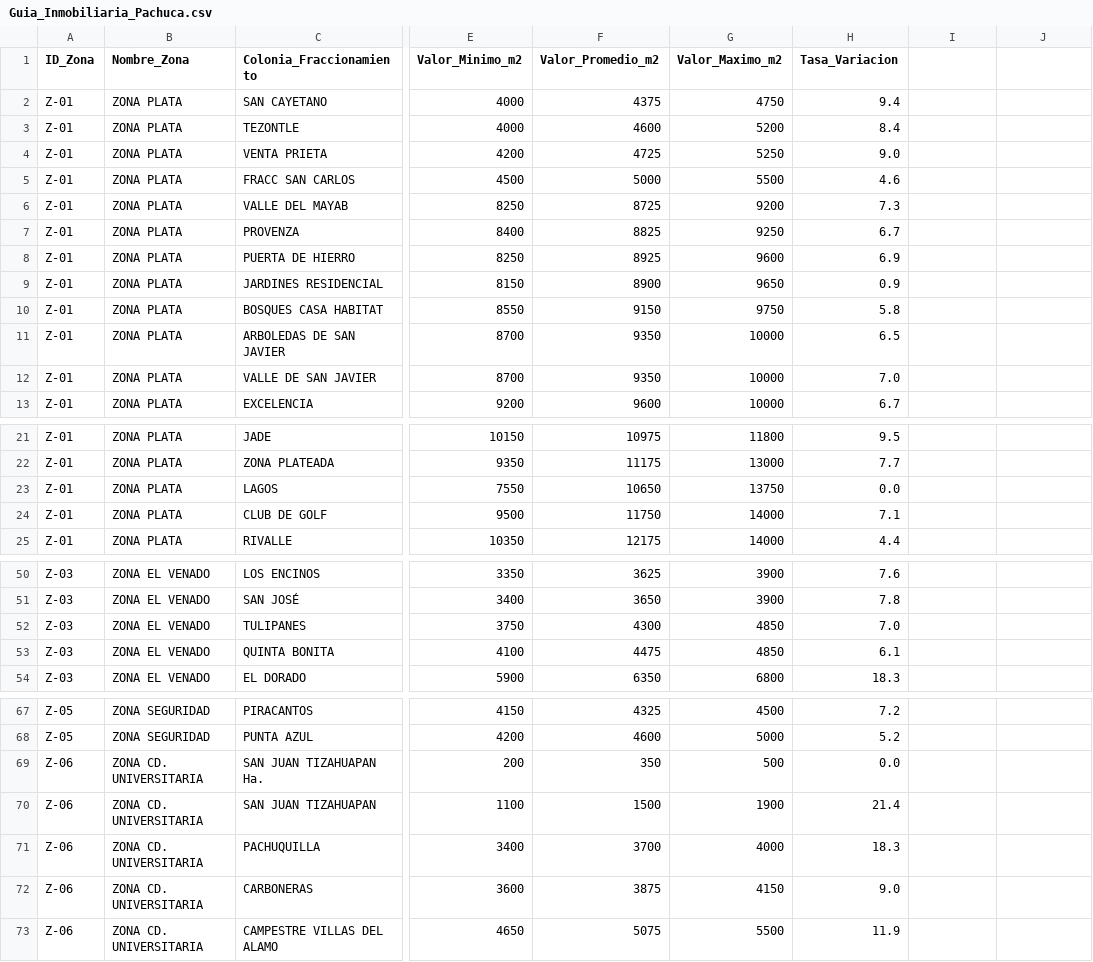
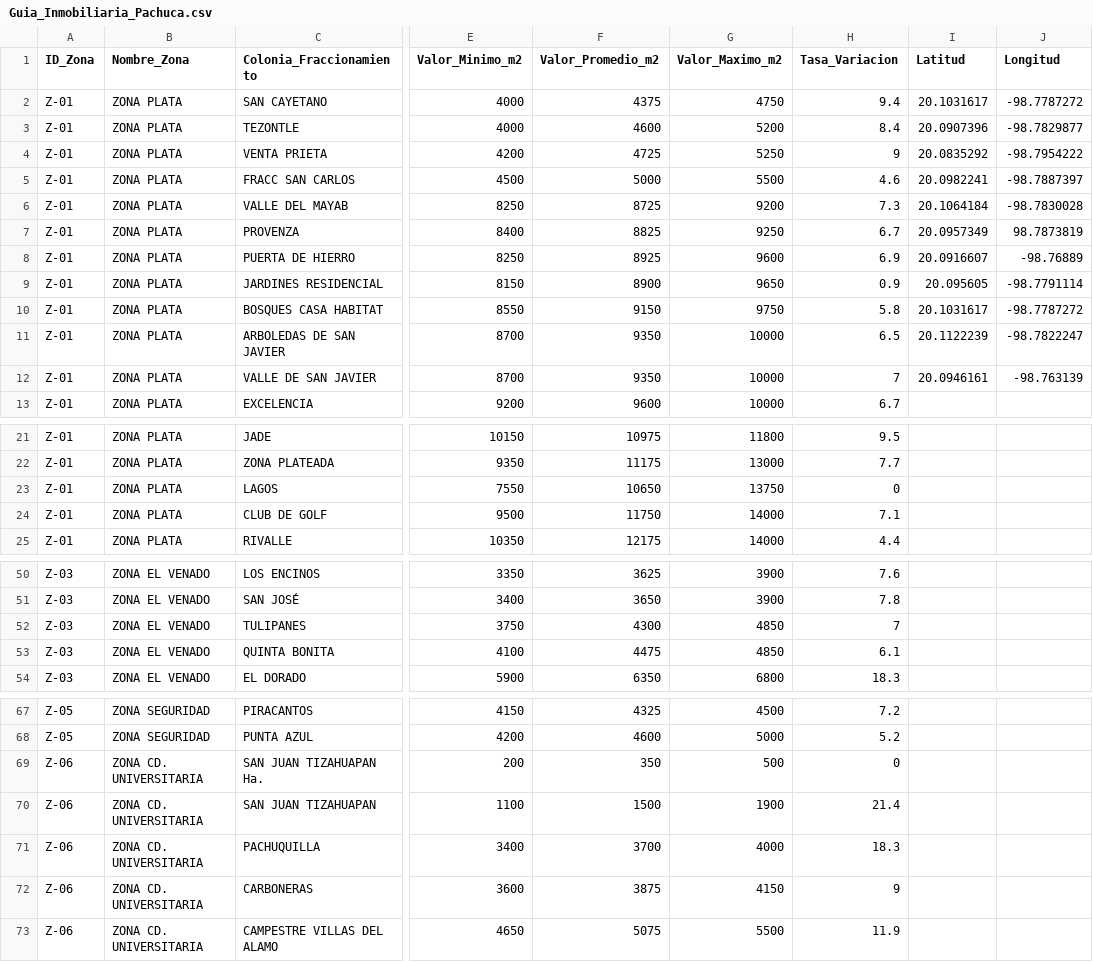
Before and after one commit to arcano-ai-studio/app-guia-precios-pachuca, a CSV file: Guia_Inmobiliaria_Pachuca.csv, drawn as a sheet; only a part is shown, gaps mark what is left out; the diff covers the shown part only; the diff names each change by its address in the sheet, - before the commit and + after, or states it on an @@ line.

Commit message:
Add files via upload
Se agregaron coordenadas

```diff
--- a/Guia_Inmobiliaria_Pachuca.csv
+++ b/Guia_Inmobiliaria_Pachuca.csv
-I1: (empty)
+I1: Latitud
-J1: (empty)
+J1: Longitud
-I2 (Latitud): (empty)
+I2 (Latitud): 20.1031617
-J2 (Longitud): (empty)
+J2 (Longitud): -98.7787272
-I3 (Latitud): (empty)
+I3 (Latitud): 20.0907396
-J3 (Longitud): (empty)
+J3 (Longitud): -98.7829877
-H4 (Tasa_Variacion): 9.0
+H4 (Tasa_Variacion): 9
-I4 (Latitud): (empty)
+I4 (Latitud): 20.0835292
-J4 (Longitud): (empty)
+J4 (Longitud): -98.7954222
-I5 (Latitud): (empty)
+I5 (Latitud): 20.0982241
-J5 (Longitud): (empty)
+J5 (Longitud): -98.7887397
-I6 (Latitud): (empty)
+I6 (Latitud): 20.1064184
-J6 (Longitud): (empty)
+J6 (Longitud): -98.7830028
-I7 (Latitud): (empty)
+I7 (Latitud): 20.0957349
-J7 (Longitud): (empty)
+J7 (Longitud): 98.7873819
-I8 (Latitud): (empty)
+I8 (Latitud): 20.0916607
-J8 (Longitud): (empty)
+J8 (Longitud): -98.76889
-I9 (Latitud): (empty)
+I9 (Latitud): 20.095605
-J9 (Longitud): (empty)
+J9 (Longitud): -98.7791114
-I10 (Latitud): (empty)
+I10 (Latitud): 20.1031617
-J10 (Longitud): (empty)
+J10 (Longitud): -98.7787272
-I11 (Latitud): (empty)
+I11 (Latitud): 20.1122239
-J11 (Longitud): (empty)
+J11 (Longitud): -98.7822247
-H12 (Tasa_Variacion): 7.0
+H12 (Tasa_Variacion): 7
-I12 (Latitud): (empty)
+I12 (Latitud): 20.0946161
-J12 (Longitud): (empty)
+J12 (Longitud): -98.763139
-H23 (Tasa_Variacion): 0.0
+H23 (Tasa_Variacion): 0
-H52 (Tasa_Variacion): 7.0
+H52 (Tasa_Variacion): 7
-H69 (Tasa_Variacion): 0.0
+H69 (Tasa_Variacion): 0
-H72 (Tasa_Variacion): 9.0
+H72 (Tasa_Variacion): 9
```
Also changed, not shown: 3 edited cells elsewhere in this file.
